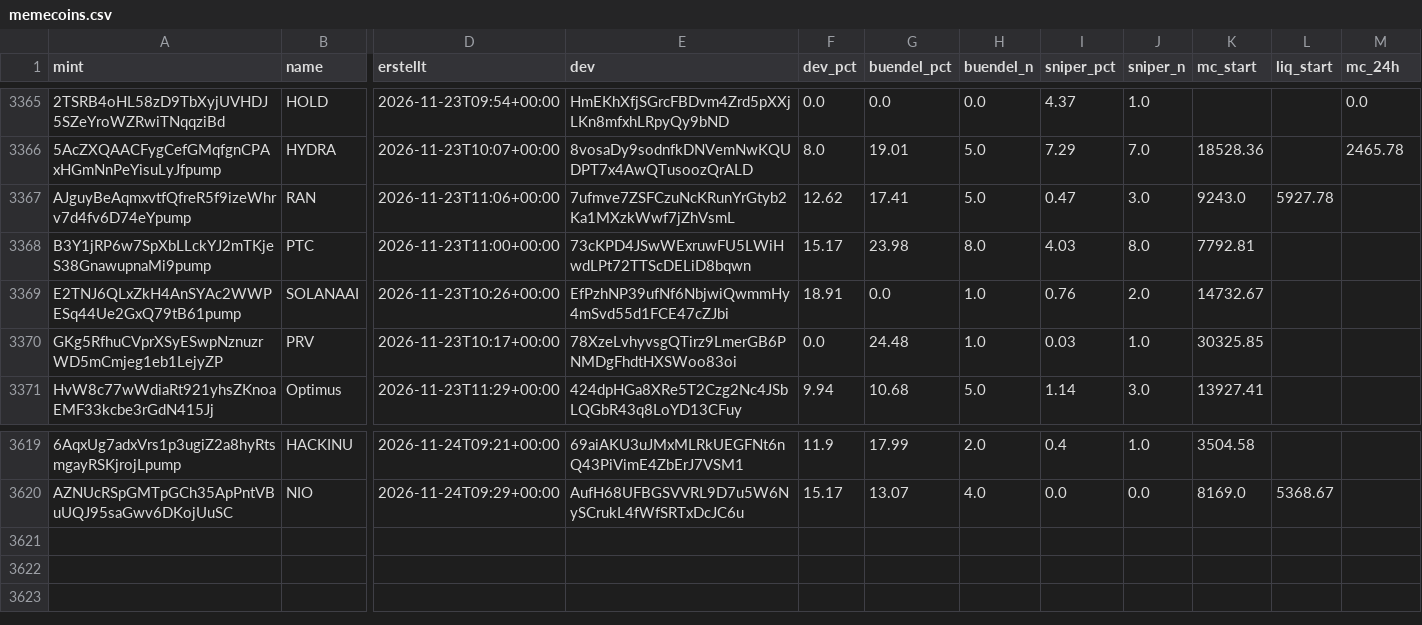
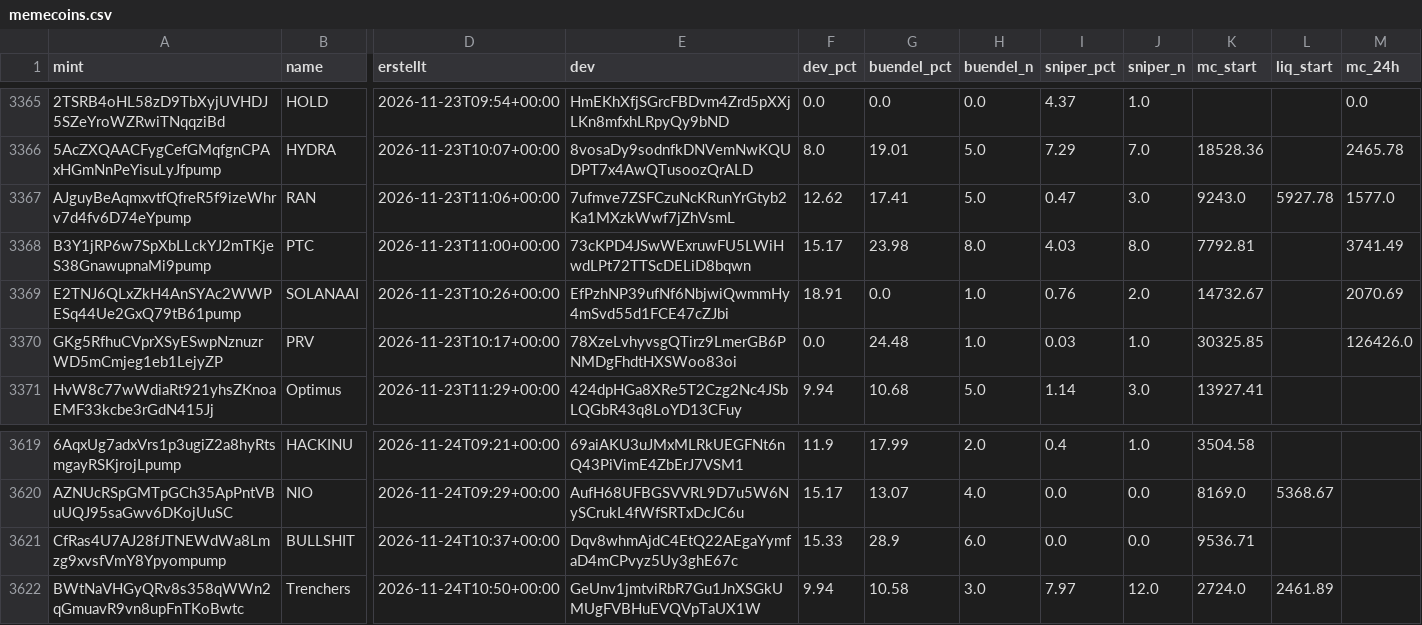
Before and after one commit to tobzwil89/insider, a CSV file: daten/wale/memecoins.csv, drawn as a sheet; only a part is shown, gaps mark what is left out; rows hold the shown columns only; the diff names each change by its address in the sheet, - before the commit and + after, or states it on an @@ line.

```diff
--- a/daten/wale/memecoins.csv
+++ b/daten/wale/memecoins.csv
-M3367 (mc_24h): (empty)
+M3367 (mc_24h): 1577.0
-M3368 (mc_24h): (empty)
+M3368 (mc_24h): 3741.49
-M3369 (mc_24h): (empty)
+M3369 (mc_24h): 2070.69
-M3370 (mc_24h): (empty)
+M3370 (mc_24h): 126426.0
+row 3621: CfRas4U7AJ28fJTNEWdWa8Lmzg9xvsfVmY8Ypyompump | BULLSHIT | 2026-11-24T10:37+00:00 | Dqv8whmAjdC4EtQ22AEgaYymfaD4mCPvyz5Uy3ghE67c | 15.33 | 28.9 | 6.0 | 0.0 | 0.0 | 9536.71
+row 3622: BWtNaVHGyQRv8s358qWWn2qGmuavR9vn8upFnTKoBwtc | Trenchers | 2026-11-24T10:50+00:00 | GeUnv1jmtviRbR7Gu1JnXSGkUMUgFVBHuEVQVpTaUX1W | 9.94 | 10.58 | 3.0 | 7.97 | 12.0 | 2724.0 | 2461.89
```
Also changed, not shown: daten/wale/tagesfluss.csv, 2 other files.
